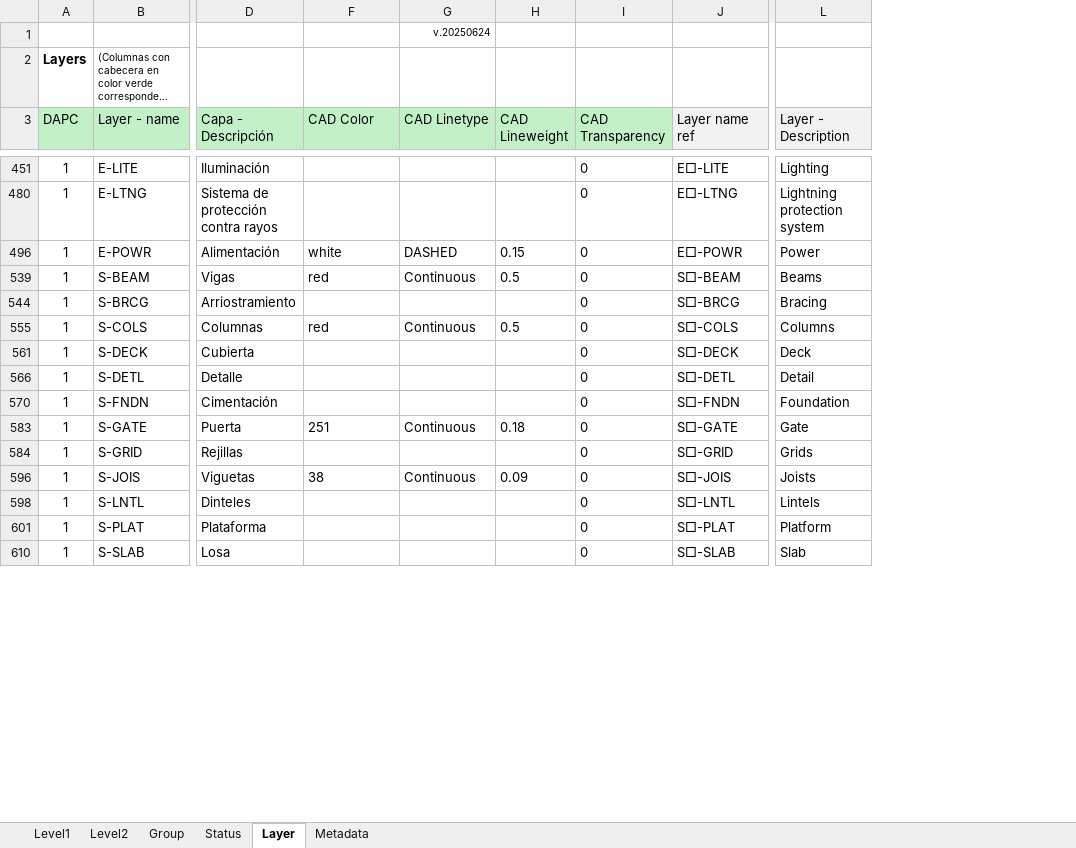
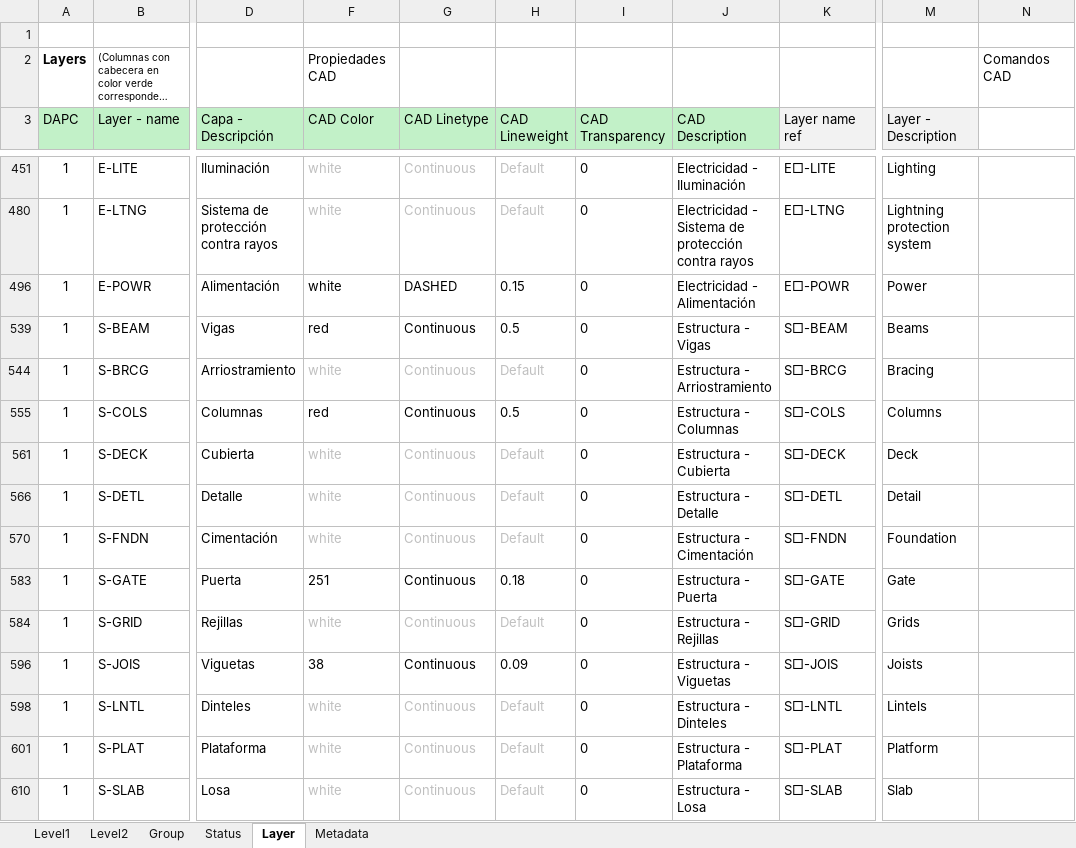
Before and after one commit to rcfdtools/R.DAPC, an Excel workbook: file/table/DAPC_AIALayerName.xlsx, sheet Layer, drawn as a sheet; only a part is shown, gaps mark what is left out; long unchanged cells end in …; values as stored, in another font and other column widths than the file's, no borders; charts and pictures and conditional formats not drawn; the diff covers the shown part only; the diff names each change by its address in the sheet, - before the commit and + after, or states it on an @@ line.

```diff
--- a/file/table/DAPC_AIALayerName.xlsx (sheet Layer)
+++ b/file/table/DAPC_AIALayerName.xlsx (sheet Layer)
+column J (CAD Description), rows 451-610: Electricidad - Iluminación | Electricidad - Sistema de protección contra rayos | Electricidad - Alimentación | Estructura - Vigas | Estructura - Arriostramiento | Estructura - Columnas | Estructura - Cubierta | Estructura - Detalle | Estructura - Cimentación | Estructura - Puerta | Estructura - Rejillas | Estructura - Viguetas | Estructura - Dinteles | Estructura - Plataforma | Estructura - Losa
+column N, row 2: Comandos CAD
-G1 (CAD Linetype): v.20250624
+G1 (CAD Linetype): (empty)
-F2 (CAD Color): (empty)
+F2 (CAD Color): Propiedades CAD
-F451 (CAD Color): (empty)
+F451 (CAD Color): white
-G451 (CAD Linetype): (empty)
+G451 (CAD Linetype): Continuous
-H451 (CAD Lineweight): (empty)
+H451 (CAD Lineweight): Default
-F480 (CAD Color): (empty)
+F480 (CAD Color): white
-G480 (CAD Linetype): (empty)
+G480 (CAD Linetype): Continuous
-H480 (CAD Lineweight): (empty)
+H480 (CAD Lineweight): Default
-F544 (CAD Color): (empty)
+F544 (CAD Color): white
-G544 (CAD Linetype): (empty)
+G544 (CAD Linetype): Continuous
-H544 (CAD Lineweight): (empty)
+H544 (CAD Lineweight): Default
-F561 (CAD Color): (empty)
+F561 (CAD Color): white
-G561 (CAD Linetype): (empty)
+G561 (CAD Linetype): Continuous
-H561 (CAD Lineweight): (empty)
+H561 (CAD Lineweight): Default
-F566 (CAD Color): (empty)
+F566 (CAD Color): white
-G566 (CAD Linetype): (empty)
+G566 (CAD Linetype): Continuous
-H566 (CAD Lineweight): (empty)
+H566 (CAD Lineweight): Default
-F570 (CAD Color): (empty)
+F570 (CAD Color): white
-G570 (CAD Linetype): (empty)
+G570 (CAD Linetype): Continuous
-H570 (CAD Lineweight): (empty)
+H570 (CAD Lineweight): Default
-F584 (CAD Color): (empty)
+F584 (CAD Color): white
-G584 (CAD Linetype): (empty)
+G584 (CAD Linetype): Continuous
-H584 (CAD Lineweight): (empty)
+H584 (CAD Lineweight): Default
-F598 (CAD Color): (empty)
+F598 (CAD Color): white
-G598 (CAD Linetype): (empty)
+G598 (CAD Linetype): Continuous
-H598 (CAD Lineweight): (empty)
+H598 (CAD Lineweight): Default
-F601 (CAD Color): (empty)
+F601 (CAD Color): white
-G601 (CAD Linetype): (empty)
+G601 (CAD Linetype): Continuous
-H601 (CAD Lineweight): (empty)
+H601 (CAD Lineweight): Default
-F610 (CAD Color): (empty)
+F610 (CAD Color): white
-G610 (CAD Linetype): (empty)
+G610 (CAD Linetype): Continuous
-H610 (CAD Lineweight): (empty)
+H610 (CAD Lineweight): Default
```
Also changed, not shown: 120 edited cells elsewhere in this sheet, sheet Status, sheet Level1, sheet Level2, sheet Group, hidden cells, charts or pictures, 1 other file.
